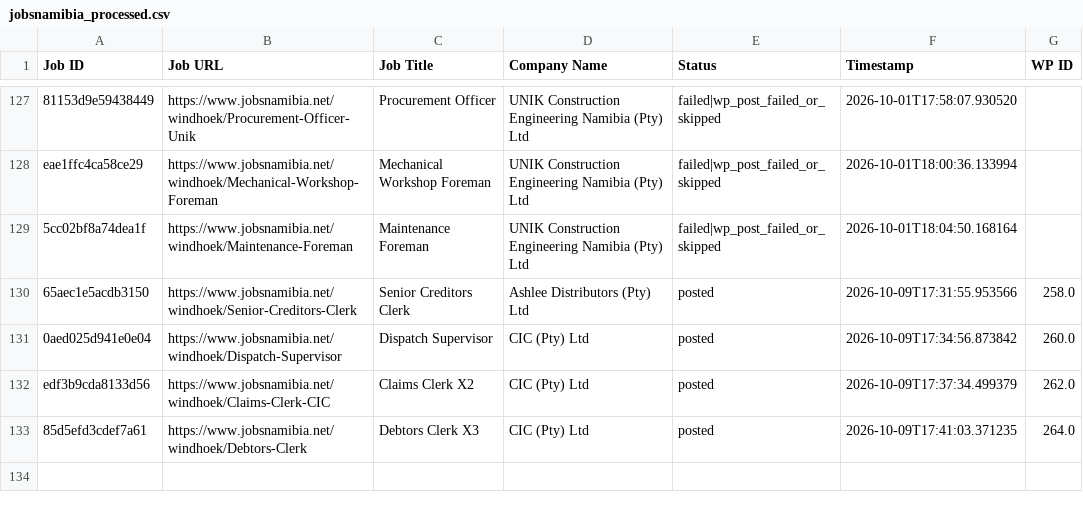
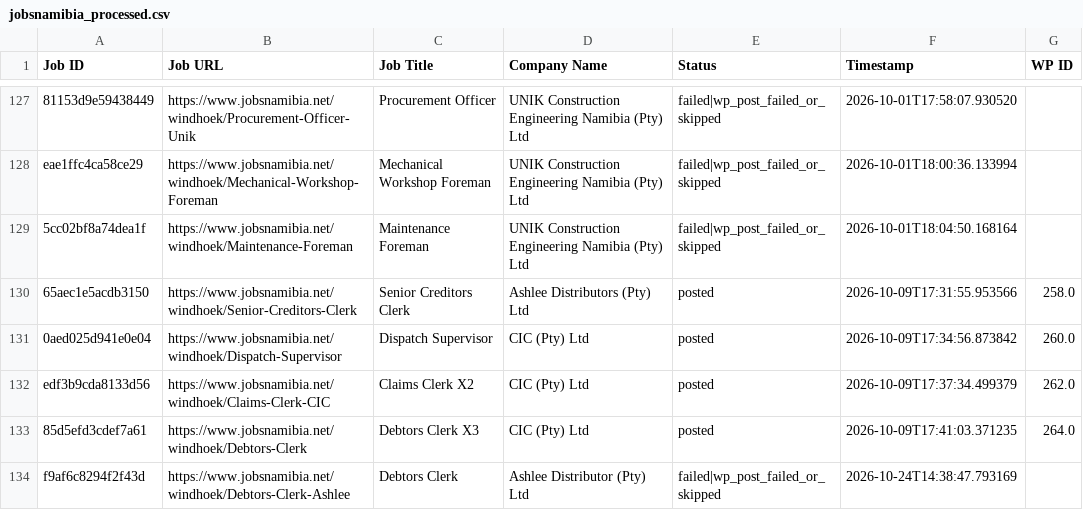
Before and after one commit to projectfetcher/na, a CSV file: jobsnamibia_processed.csv, drawn as a sheet; only a part is shown, gaps mark what is left out; the diff names each change by its address in the sheet, - before the commit and + after, or states it on an @@ line.

```diff
--- a/jobsnamibia_processed.csv
+++ b/jobsnamibia_processed.csv
+row 134: f9af6c8294f2f43d | https://www.jobsnamibia.net/windhoek/Debtors-Clerk-Ashlee | Debtors Clerk | Ashlee Distributor (Pty) Ltd | failed|wp_post_failed_or_skipped | 2026-10-24T14:38:47.793169
```
